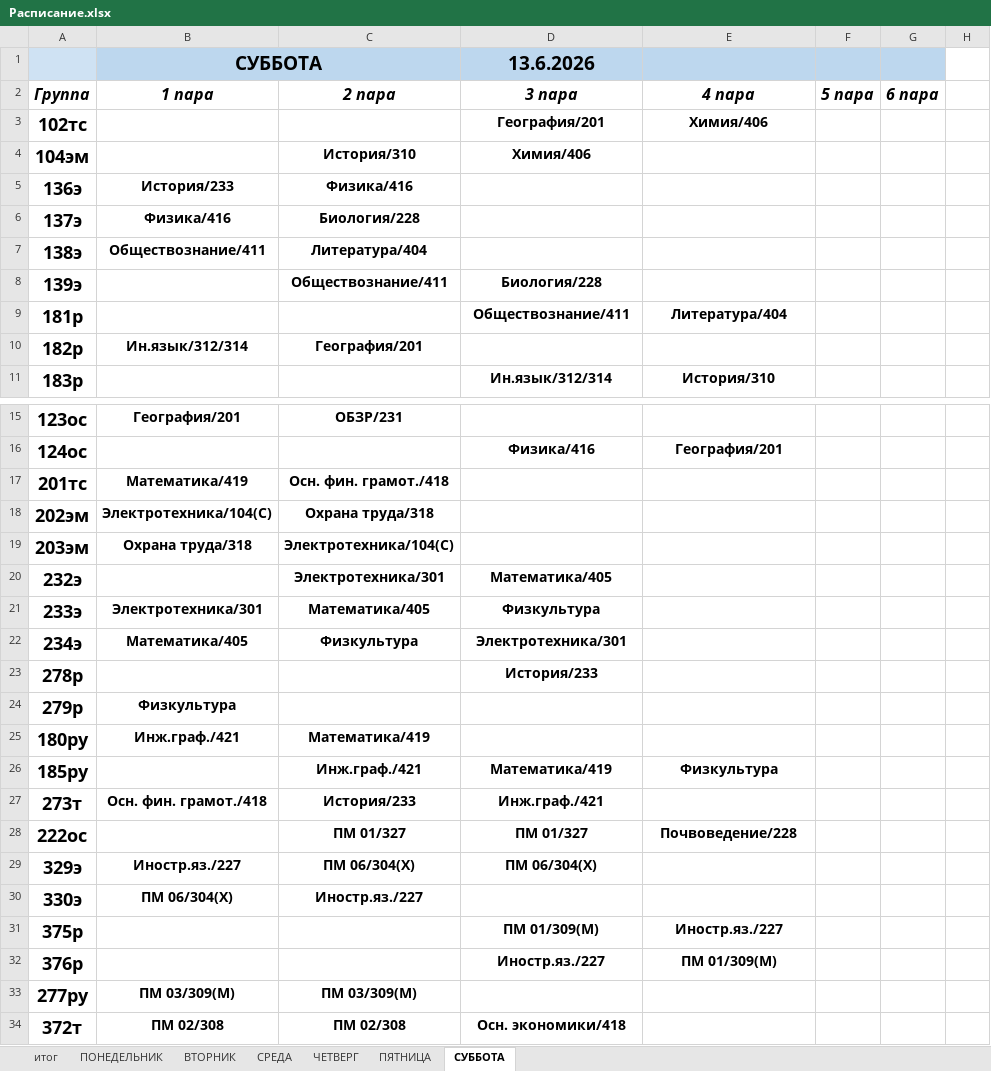
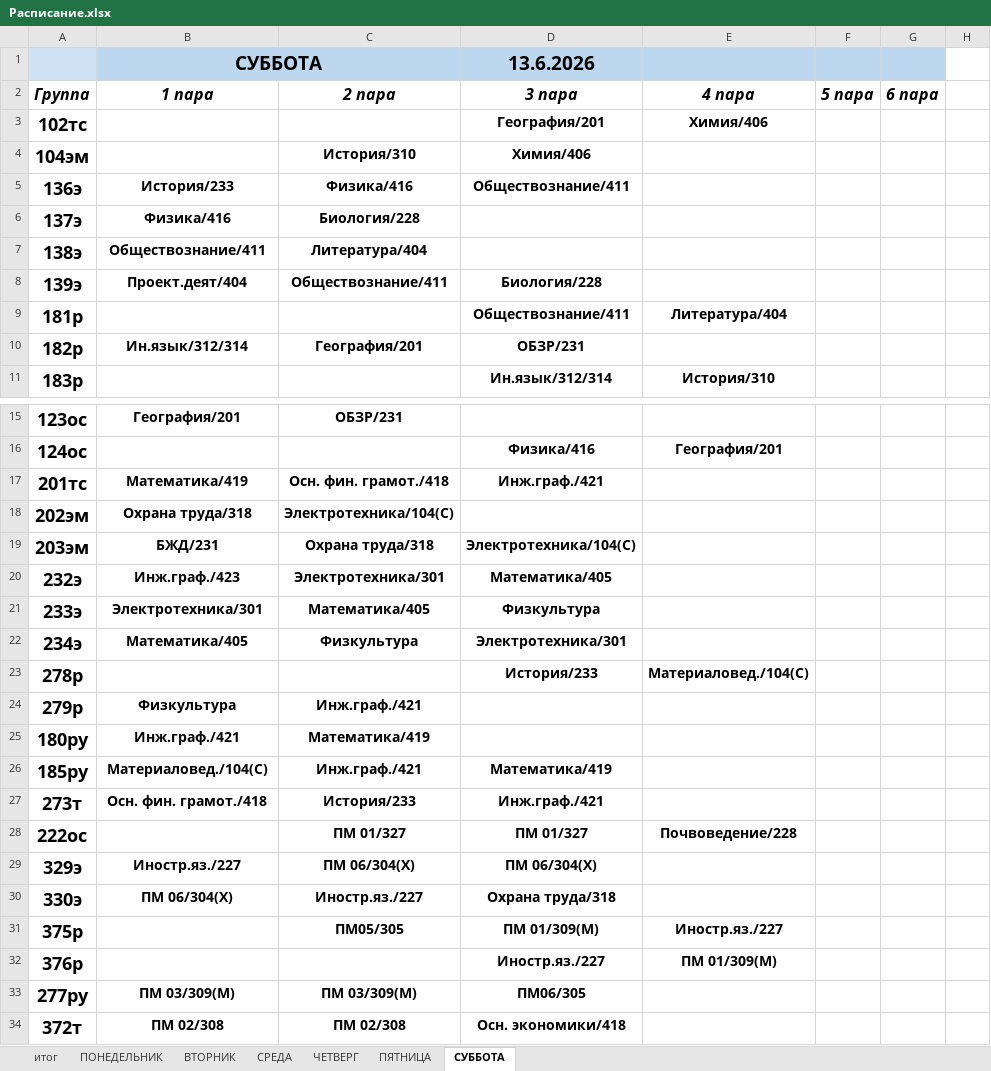
Before and after one commit to colderuopen-art/raspisanie, an Excel workbook: Расписание.xlsx, sheet СУББОТА, drawn as a sheet; only a part is shown, gaps mark what is left out; values as stored, in another font and other column widths than the file's, no borders; the diff covers the shown part only; the diff names each change by its address in the sheet, - before the commit and + after, or states it on an @@ line.

Commit message:
Add files via upload

```diff
--- a/Расписание.xlsx (sheet СУББОТА)
+++ b/Расписание.xlsx (sheet СУББОТА)
-D5 (3 пара): (empty)
+D5 (3 пара): Обществознание/411
-B8 (1 пара): (empty)
+B8 (1 пара): Проект.деят/404
-D10 (3 пара): (empty)
+D10 (3 пара): ОБЗР/231
-D17 (3 пара): (empty)
+D17 (3 пара): Инж.граф./421
-B18 (1 пара): Электротехника/104(С)
+B18 (1 пара): Охрана труда/318
-C18 (2 пара): Охрана труда/318
+C18 (2 пара): Электротехника/104(С)
-B19 (1 пара): Охрана труда/318
+B19 (1 пара): БЖД/231
-C19 (2 пара): Электротехника/104(С)
+C19 (2 пара): Охрана труда/318
-D19 (3 пара): (empty)
+D19 (3 пара): Электротехника/104(С)
-B20 (1 пара): (empty)
+B20 (1 пара): Инж.граф./423
-E23 (4 пара): (empty)
+E23 (4 пара): Материаловед./104(С)
-C24 (2 пара): (empty)
+C24 (2 пара): Инж.граф./421
-B26 (1 пара): (empty)
+B26 (1 пара): Материаловед./104(С)
-E26 (4 пара): Физкультура
+E26 (4 пара): (empty)
-D30 (3 пара): (empty)
+D30 (3 пара): Охрана труда/318
-C31 (2 пара): (empty)
+C31 (2 пара): ПМ05/305
-D33 (3 пара): (empty)
+D33 (3 пара): ПМ06/305
```
Also changed, not shown: 2 edited cells elsewhere in this sheet.
